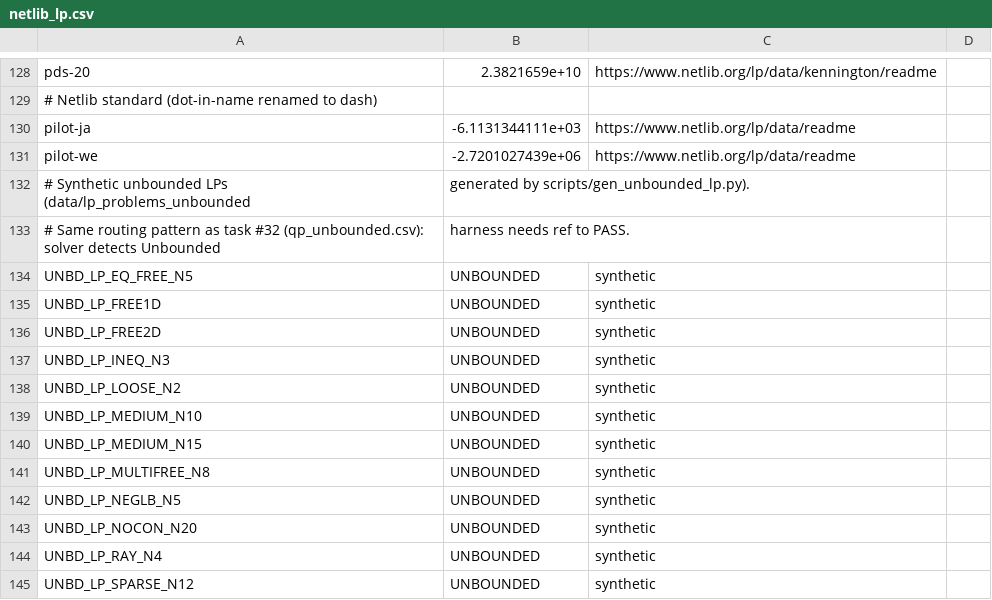
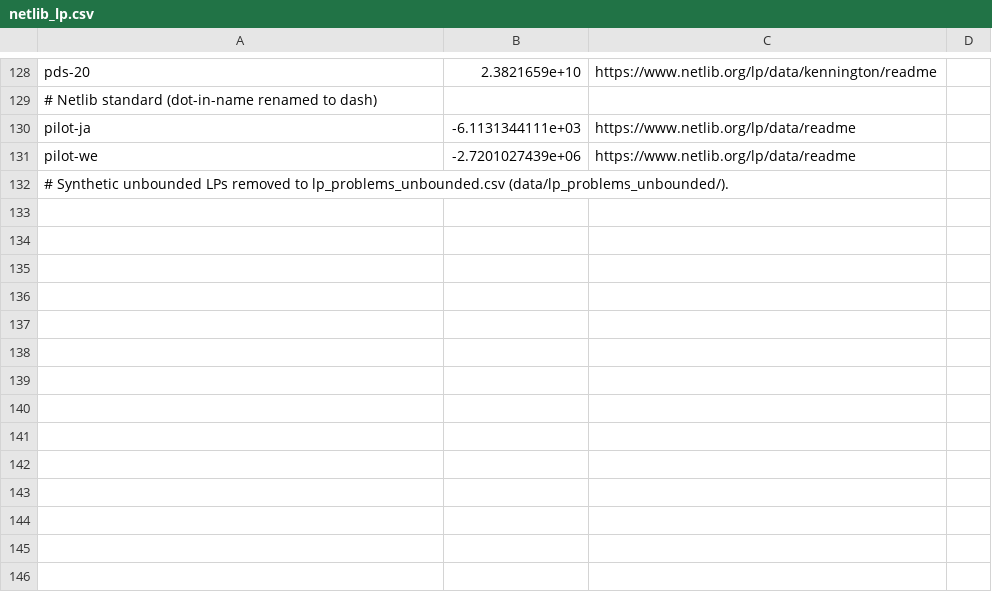
Before and after one commit to hika019/Otspot, a CSV file: data/baseline_objectives/netlib_lp.csv, drawn as a sheet; only a part is shown, gaps mark what is left out; removed rows and columns are numbered as before the commit, all else as after; the diff names each change by its address in the sheet, - before the commit and + after, or states it on an @@ line.

```diff
--- a/data/baseline_objectives/netlib_lp.csv
+++ b/data/baseline_objectives/netlib_lp.csv
-row 132: # Synthetic unbounded LPs (data/lp_problems_unbounded | generated by scripts/gen_unbounded_lp.py).
-row 133: # Same routing pattern as task #32 (qp_unbounded.csv): solver detects Unbounded | harness needs ref to PASS.
-row 134: UNBD_LP_EQ_FREE_N5 | UNBOUNDED | synthetic
-row 135: UNBD_LP_FREE1D | UNBOUNDED | synthetic
-row 136: UNBD_LP_FREE2D | UNBOUNDED | synthetic
-row 137: UNBD_LP_INEQ_N3 | UNBOUNDED | synthetic
-row 138: UNBD_LP_LOOSE_N2 | UNBOUNDED | synthetic
-row 139: UNBD_LP_MEDIUM_N10 | UNBOUNDED | synthetic
-row 140: UNBD_LP_MEDIUM_N15 | UNBOUNDED | synthetic
-row 141: UNBD_LP_MULTIFREE_N8 | UNBOUNDED | synthetic
-row 142: UNBD_LP_NEGLB_N5 | UNBOUNDED | synthetic
-row 143: UNBD_LP_NOCON_N20 | UNBOUNDED | synthetic
-row 144: UNBD_LP_RAY_N4 | UNBOUNDED | synthetic
-row 145: UNBD_LP_SPARSE_N12 | UNBOUNDED | synthetic
+row 132: # Synthetic unbounded LPs removed to lp_problems_unbounded.csv (data/lp_problems_unbounded/).
```
Also changed, not shown: data/baseline_objectives/qplib.csv, 6 other files.
